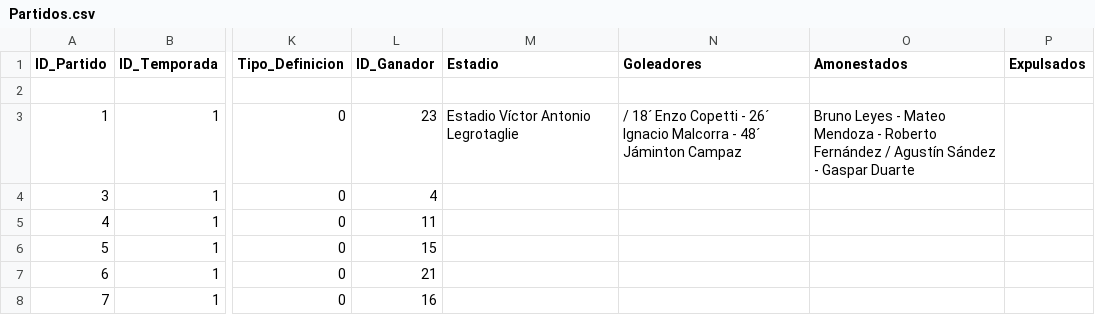
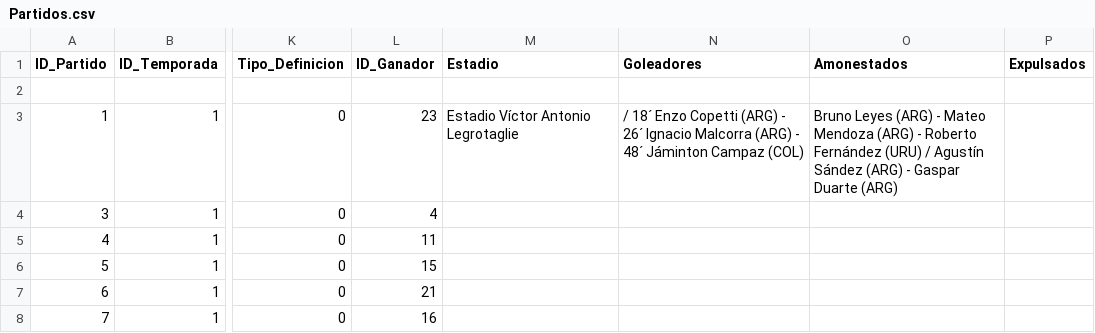
Before and after one commit to futbol-argentino/futbol-argentino, a CSV file: Partidos.csv, drawn as a sheet; only a part is shown, gaps mark what is left out; the diff names each change by its address in the sheet, - before the commit and + after, or states it on an @@ line.

Commit message:
Partidos.csv

```diff
--- a/Partidos.csv
+++ b/Partidos.csv
-N3 (Goleadores): …Enzo Copetti - 26´ Ignacio Malcorra - 48´ Jáminton Campaz
+N3 (Goleadores): …Enzo Copetti (ARG) - 26´ Ignacio Malcorra (ARG) - 48´ Jáminton Campaz (COL)
-O3 (Amonestados): Bruno Leyes - Mateo Mendoza - Roberto Fernández / Agustín Sández - Gaspar Duarte
+O3 (Amonestados): Bruno Leyes (ARG) - Mateo Mendoza (ARG) - Roberto Fernández (URU) / Agustín Sández (ARG) - Gaspar Duarte (ARG)
```
